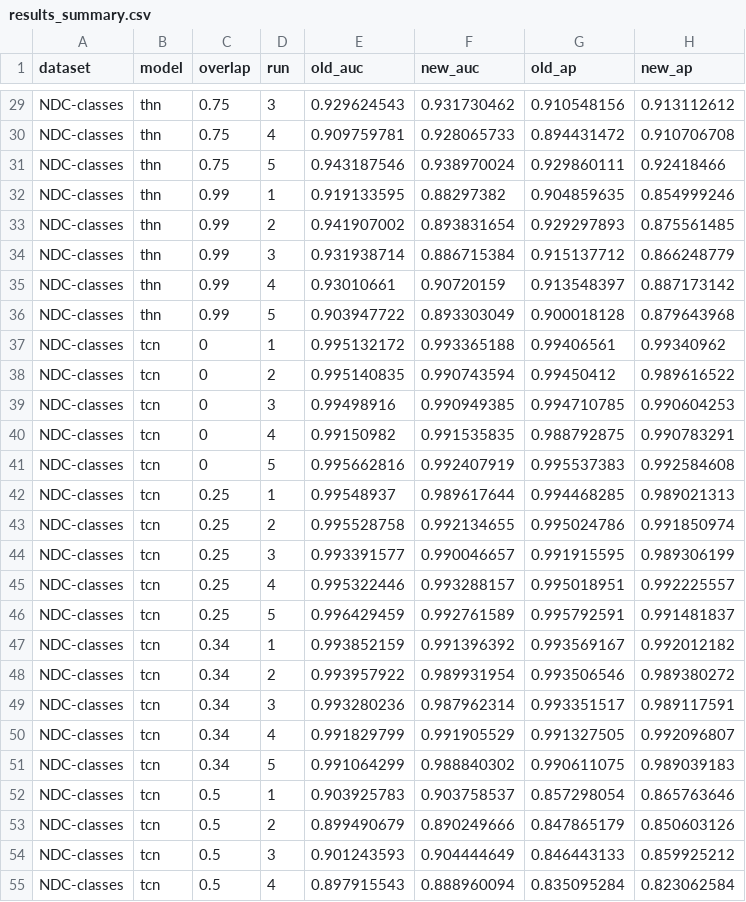
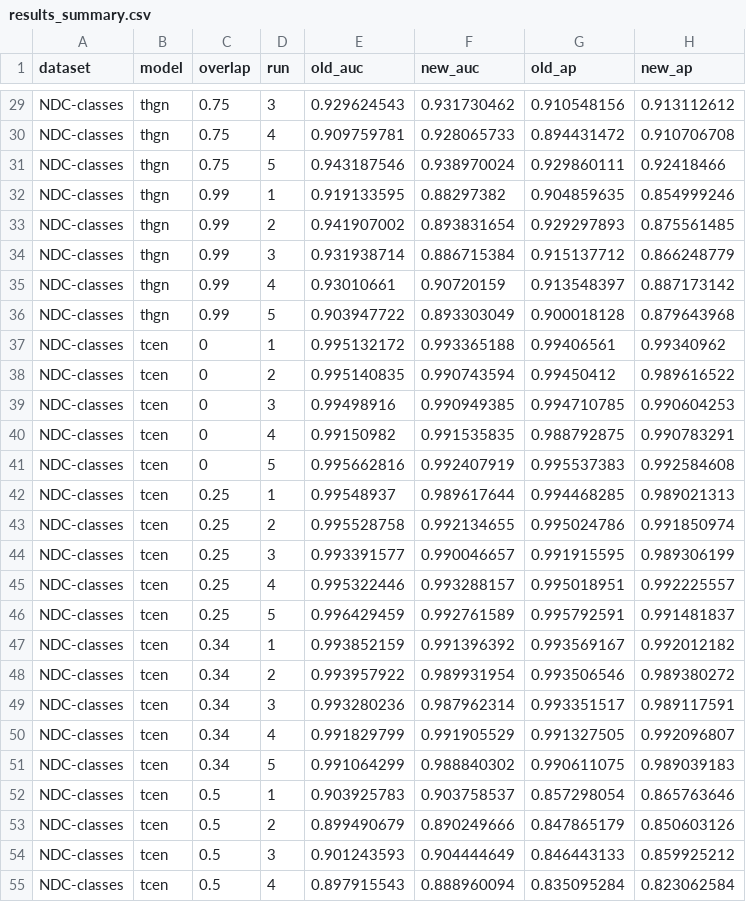
Before and after one commit to AmitaiUzrad/thon, a CSV file: results/results_summary.csv, drawn as a sheet; only a part is shown, gaps mark what is left out; the diff covers the shown part only; the diff names each change by its address in the sheet, - before the commit and + after, or states it on an @@ line.

```diff
--- a/results/results_summary.csv
+++ b/results/results_summary.csv
-B29:B36 (model): thn
+B29:B36 (model): thgn
-B37:B55 (model): tcn
+B37:B55 (model): tcen
```
Also changed, not shown: 43 edited cells elsewhere in this file, 7 other files.
